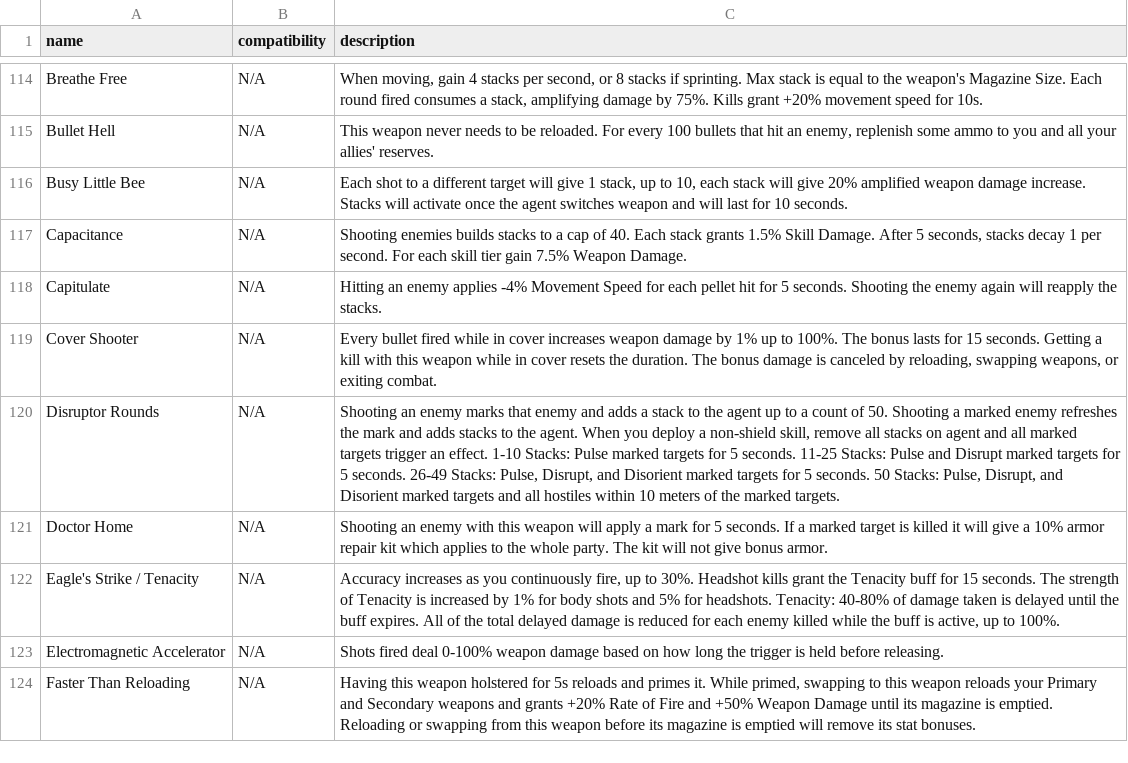
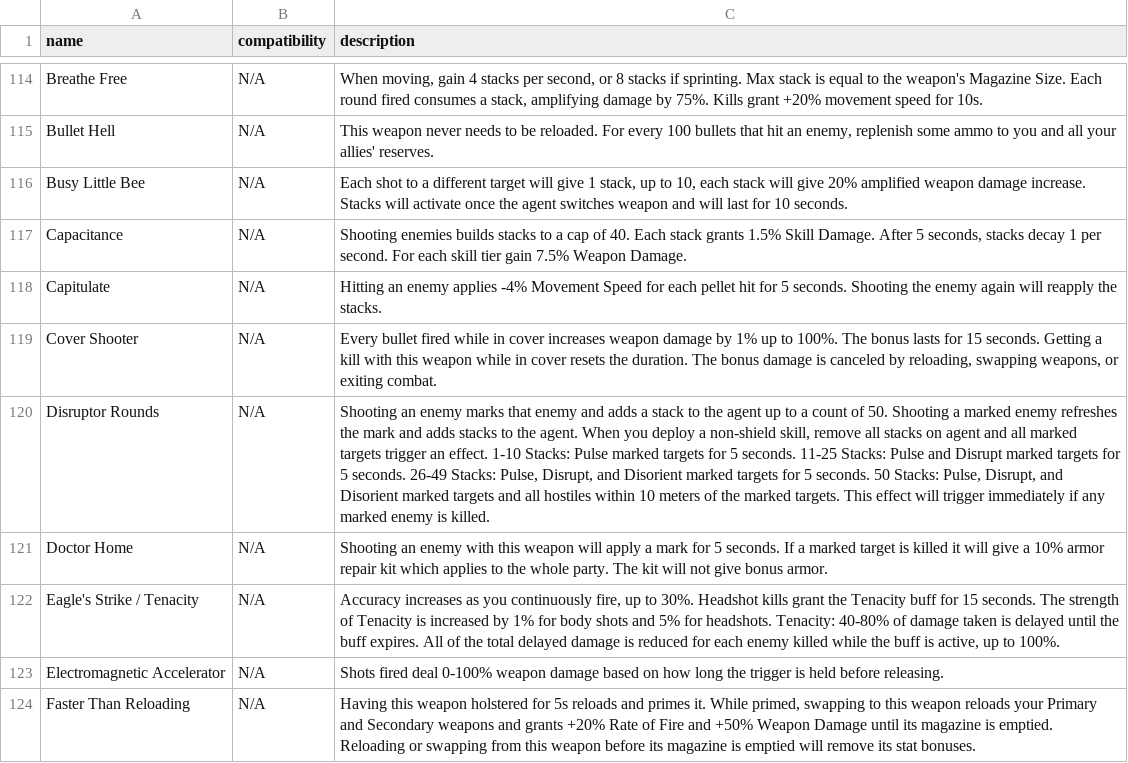
Before and after one commit to div2hub/data, a CSV file: weapons/weapon_talents.csv, drawn as a sheet; only a part is shown, gaps mark what is left out; the diff names each change by its address in the sheet, - before the commit and + after, or states it on an @@ line.

Commit message:
weapon_talents: add missing Disruptor Rounds clause
In-game text continues past the 50-stack tier with: 'This effect will
trigger immediately if any marked enemy is killed.' Appended to the
Disruptor Rounds description so the talent triage tool sees the full
trigger contract.

```diff
--- a/weapons/weapon_talents.csv
+++ b/weapons/weapon_talents.csv
-C120 (description): …marked targets.
+C120 (description): …marked targets. This effect will trigger immediately if any marked enemy is killed.
```
